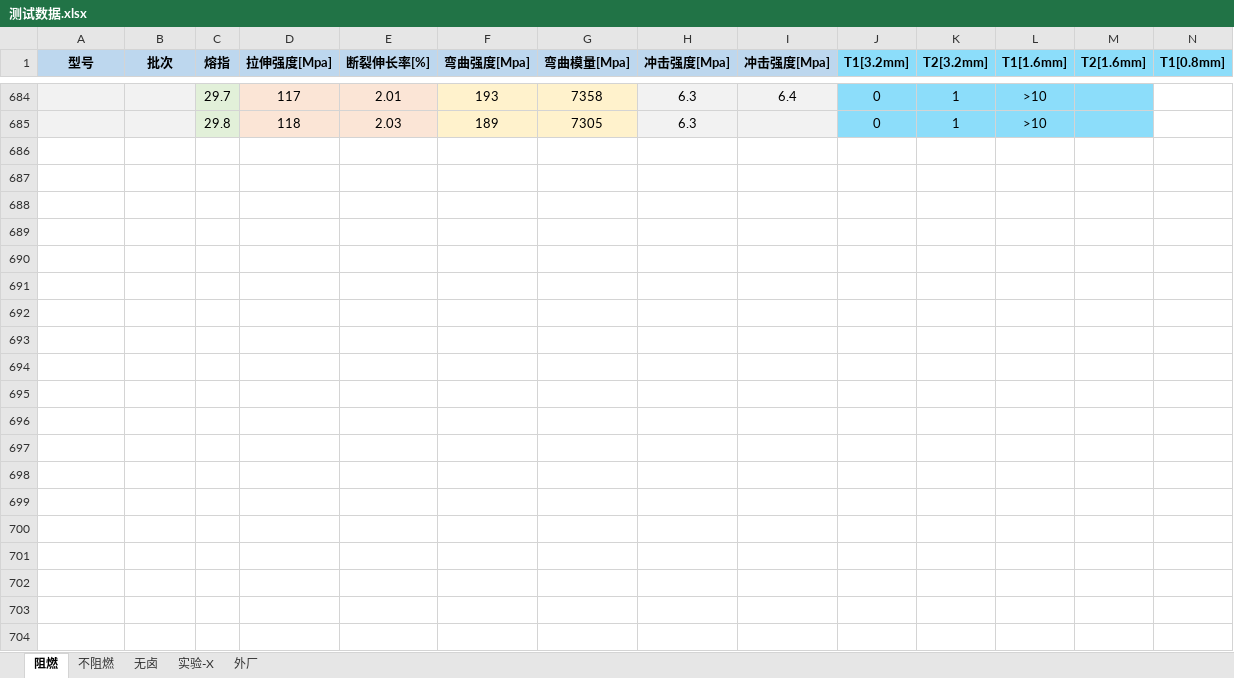
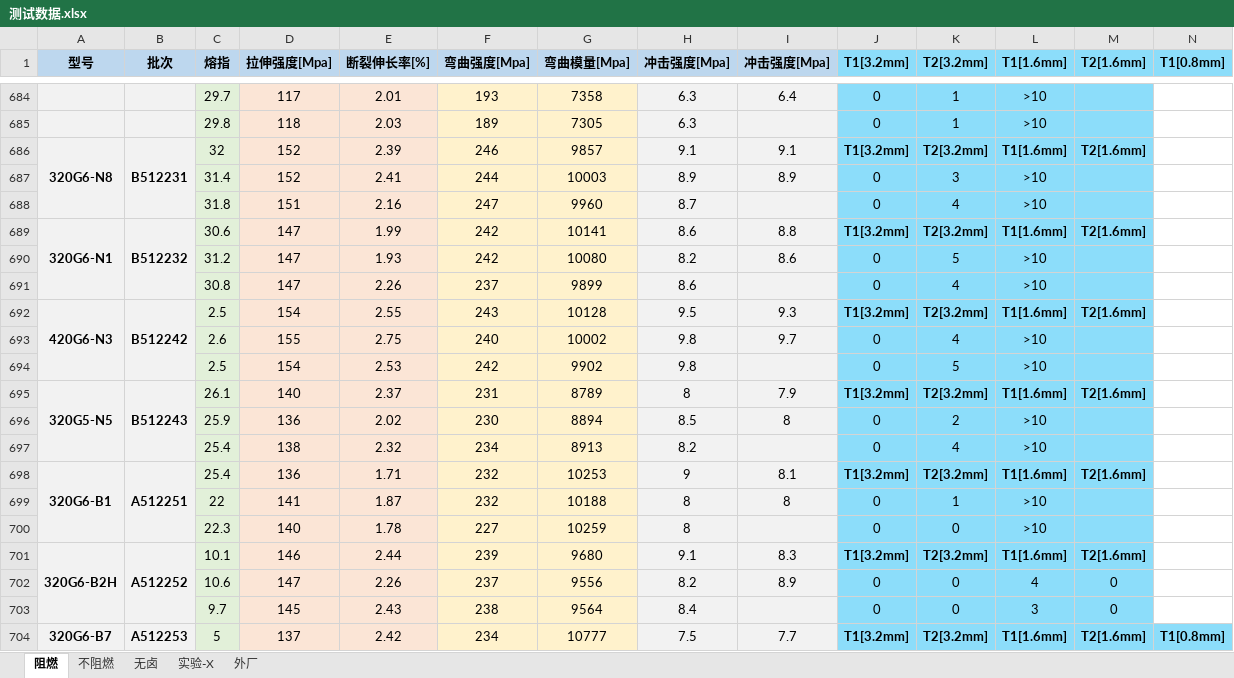
Before and after one commit to 13075061852/Gj_NewText, an Excel workbook: 测试数据.xlsx, sheet 阻燃, drawn as a sheet; only a part is shown, gaps mark what is left out; values as stored, in another font and other column widths than the file's, no borders; rows hold the shown columns only; the diff covers the shown part only; the diff names each change by its address in the sheet, - before the commit and + after, or states it on an @@ line.

Commit message:
Update 测试数据.xlsx

```diff
--- a/测试数据.xlsx (sheet 阻燃)
+++ b/测试数据.xlsx (sheet 阻燃)
+row 686: 320G6-N8 | B512231 | 32 | 152 | 2.39 | 246 | 9857 | 9.1 | 9.1 | T1[3.2mm] | T2[3.2mm] | T1[1.6mm] | T2[1.6mm]
+row 687:  |  | 31.4 | 152 | 2.41 | 244 | 10003 | 8.9 | 8.9 | 0 | 3 | >10
+row 688:  |  | 31.8 | 151 | 2.16 | 247 | 9960 | 8.7 |  | 0 | 4 | >10
+row 689: 320G6-N1 | B512232 | 30.6 | 147 | 1.99 | 242 | 10141 | 8.6 | 8.8 | T1[3.2mm] | T2[3.2mm] | T1[1.6mm] | T2[1.6mm]
+row 690:  |  | 31.2 | 147 | 1.93 | 242 | 10080 | 8.2 | 8.6 | 0 | 5 | >10
+row 691:  |  | 30.8 | 147 | 2.26 | 237 | 9899 | 8.6 |  | 0 | 4 | >10
+row 692: 420G6-N3 | B512242 | 2.5 | 154 | 2.55 | 243 | 10128 | 9.5 | 9.3 | T1[3.2mm] | T2[3.2mm] | T1[1.6mm] | T2[1.6mm]
+row 693:  |  | 2.6 | 155 | 2.75 | 240 | 10002 | 9.8 | 9.7 | 0 | 4 | >10
+row 694:  |  | 2.5 | 154 | 2.53 | 242 | 9902 | 9.8 |  | 0 | 5 | >10
+row 695: 320G5-N5 | B512243 | 26.1 | 140 | 2.37 | 231 | 8789 | 8 | 7.9 | T1[3.2mm] | T2[3.2mm] | T1[1.6mm] | T2[1.6mm]
+row 696:  |  | 25.9 | 136 | 2.02 | 230 | 8894 | 8.5 | 8 | 0 | 2 | >10
+row 697:  |  | 25.4 | 138 | 2.32 | 234 | 8913 | 8.2 |  | 0 | 4 | >10
+row 698: 320G6-B1 | A512251 | 25.4 | 136 | 1.71 | 232 | 10253 | 9 | 8.1 | T1[3.2mm] | T2[3.2mm] | T1[1.6mm] | T2[1.6mm]
+row 699:  |  | 22 | 141 | 1.87 | 232 | 10188 | 8 | 8 | 0 | 1 | >10
+row 700:  |  | 22.3 | 140 | 1.78 | 227 | 10259 | 8 |  | 0 | 0 | >10
+row 701: 320G6-B2H | A512252 | 10.1 | 146 | 2.44 | 239 | 9680 | 9.1 | 8.3 | T1[3.2mm] | T2[3.2mm] | T1[1.6mm] | T2[1.6mm]
+row 702:  |  | 10.6 | 147 | 2.26 | 237 | 9556 | 8.2 | 8.9 | 0 | 0 | 4 | 0
+row 703:  |  | 9.7 | 145 | 2.43 | 238 | 9564 | 8.4 |  | 0 | 0 | 3 | 0
+row 704: 320G6-B7 | A512253 | 5 | 137 | 2.42 | 234 | 10777 | 7.5 | 7.7 | T1[3.2mm] | T2[3.2mm] | T1[1.6mm] | T2[1.6mm] | T1[0.8mm]
```
Also changed, not shown: 5 added rows elsewhere in this sheet, sheet 实验-X.
